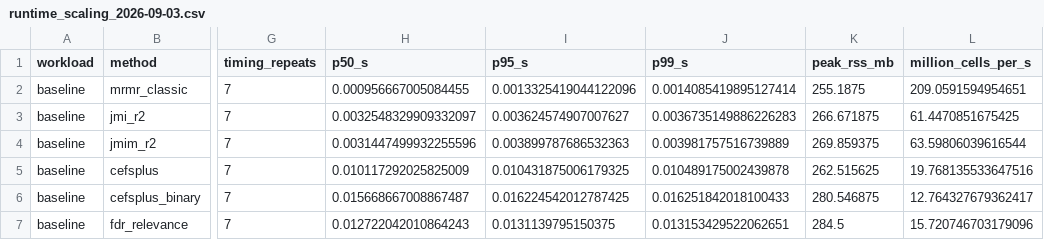
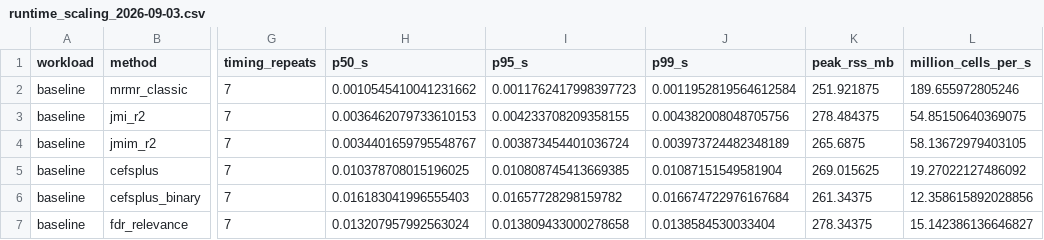
Before and after one commit to kmedved/sift, a CSV file: benchmarks/results/runtime_scaling_2026-09-03.csv, drawn as a sheet; only a part is shown, gaps mark what is left out; the diff covers the shown part only; the diff names each change by its address in the sheet, - before the commit and + after, or states it on an @@ line.

Commit message:
Refresh clean F3 runtime evidence and integration status

```diff
--- a/benchmarks/results/runtime_scaling_2026-09-03.csv
+++ b/benchmarks/results/runtime_scaling_2026-09-03.csv
-H2 (p50_s): 0.000956667005084455
+H2 (p50_s): 0.0010545410041231662
-I2 (p95_s): 0.0013325419044122096
+I2 (p95_s): 0.0011762417998397723
-J2 (p99_s): 0.0014085419895127414
+J2 (p99_s): 0.0011952819564612584
-K2 (peak_rss_mb): 255.1875
+K2 (peak_rss_mb): 251.921875
-L2 (million_cells_per_s): 209.0591594954651
+L2 (million_cells_per_s): 189.655972805246
-H3 (p50_s): 0.0032548329909332097
+H3 (p50_s): 0.0036462079733610153
-I3 (p95_s): 0.003624574907007627
+I3 (p95_s): 0.004233708209358155
-J3 (p99_s): 0.0036735149886226283
+J3 (p99_s): 0.004382008048705756
-K3 (peak_rss_mb): 266.671875
+K3 (peak_rss_mb): 278.484375
-L3 (million_cells_per_s): 61.4470851675425
+L3 (million_cells_per_s): 54.85150640369075
-H4 (p50_s): 0.0031447499932255596
+H4 (p50_s): 0.0034401659795548767
-I4 (p95_s): 0.003899787686532363
+I4 (p95_s): 0.003873454401036724
-J4 (p99_s): 0.003981757516739889
+J4 (p99_s): 0.003973724482348189
-K4 (peak_rss_mb): 269.859375
+K4 (peak_rss_mb): 265.6875
-L4 (million_cells_per_s): 63.59806039616544
+L4 (million_cells_per_s): 58.13672979403105
-H5 (p50_s): 0.010117292025825009
+H5 (p50_s): 0.010378708015196025
-I5 (p95_s): 0.010431875006179325
+I5 (p95_s): 0.010808745413669385
-J5 (p99_s): 0.010489175002439878
+J5 (p99_s): 0.01087151549581904
-K5 (peak_rss_mb): 262.515625
+K5 (peak_rss_mb): 269.015625
-L5 (million_cells_per_s): 19.768135533647516
+L5 (million_cells_per_s): 19.27022127486092
-H6 (p50_s): 0.015668667008867487
+H6 (p50_s): 0.016183041996555403
-I6 (p95_s): 0.016224542012787425
+I6 (p95_s): 0.01657728298159782
-J6 (p99_s): 0.016251842018100433
+J6 (p99_s): 0.016674722976167684
-K6 (peak_rss_mb): 280.546875
+K6 (peak_rss_mb): 261.34375
-L6 (million_cells_per_s): 12.764327679362417
+L6 (million_cells_per_s): 12.358615892028856
-H7 (p50_s): 0.012722042010864243
+H7 (p50_s): 0.013207957992563024
-I7 (p95_s): 0.0131139795150375
+I7 (p95_s): 0.013809433000278658
-J7 (p99_s): 0.013153429522062651
+J7 (p99_s): 0.0138584530033404
-K7 (peak_rss_mb): 284.5
+K7 (peak_rss_mb): 278.34375
-L7 (million_cells_per_s): 15.720746703179096
+L7 (million_cells_per_s): 15.142386136646827
```
Also changed, not shown: 60 edited cells elsewhere in this file, 7 other files.
